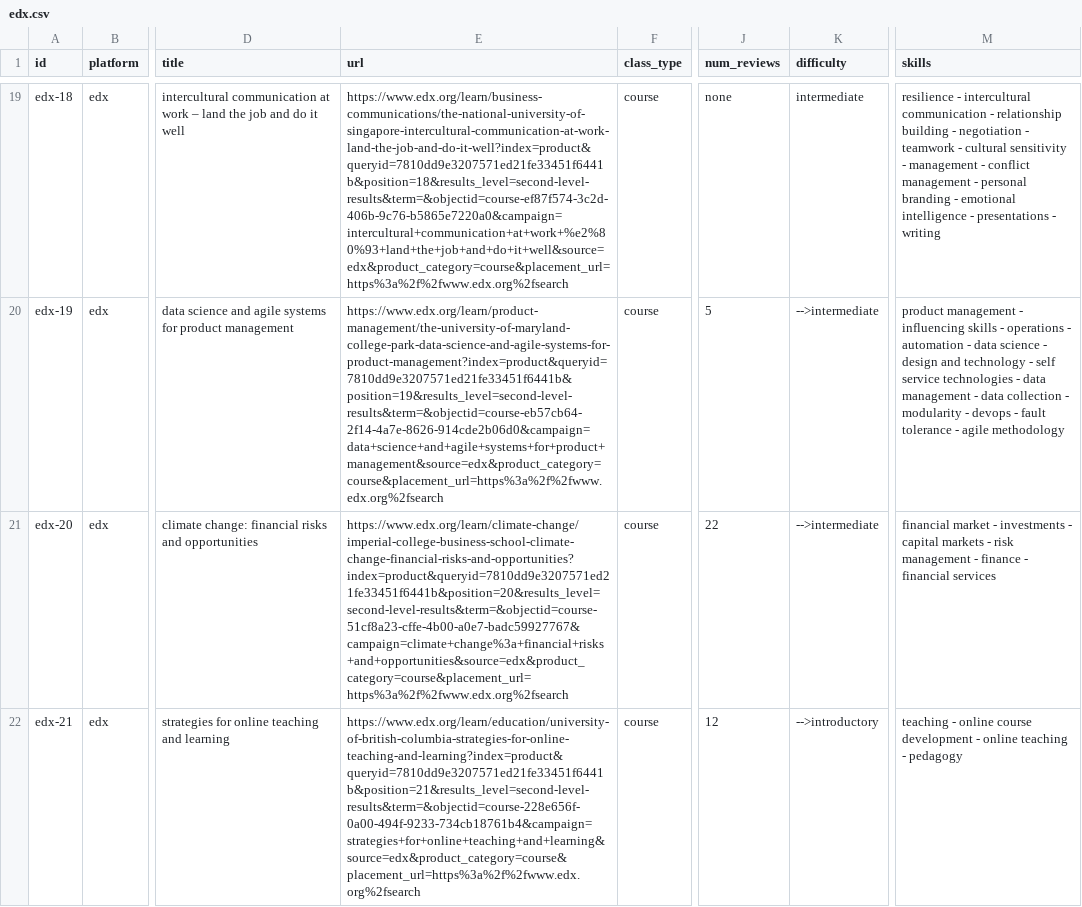
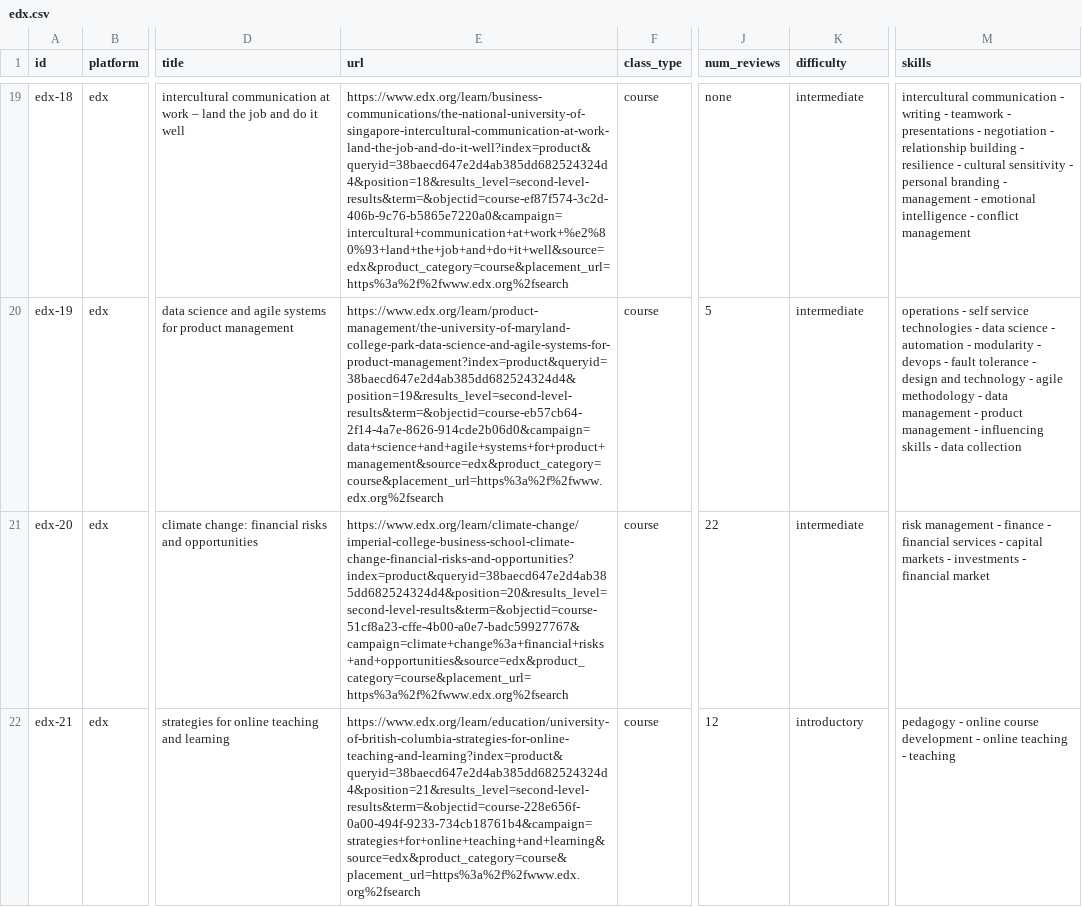
Before and after one commit to rweston03/CourseProject, a CSV file: src/edx/datasets/limited/edx.csv, drawn as a sheet; only a part is shown, gaps mark what is left out; the diff covers the shown part only; the diff names each change by its address in the sheet, - before the commit and + after, or states it on an @@ line.

```diff
--- a/src/edx/datasets/limited/edx.csv
+++ b/src/edx/datasets/limited/edx.csv
-E19 (url): https://www.edx.org/learn/business-communications/the-national-university-of-singapore-intercultural-communication-at-work-land-the-job-and-do-it-well?index=product&queryid=7810dd9e3207571ed21fe33451f6441b&position=18&results_level=second-level-results&term=&objectid=course-ef87f574-3c2d-406b-9c76-b5865e7220a0&campaign=intercultural+communication+at+work+%e2%80%93+land+the+job+and+do+it+well&source=edx&product_category=course&placement_url=https%3a%2f%2fwww.edx.org%2fsearch
+E19 (url): https://www.edx.org/learn/business-communications/the-national-university-of-singapore-intercultural-communication-at-work-land-the-job-and-do-it-well?index=product&queryid=38baecd647e2d4ab385dd682524324d4&position=18&results_level=second-level-results&term=&objectid=course-ef87f574-3c2d-406b-9c76-b5865e7220a0&campaign=intercultural+communication+at+work+%e2%80%93+land+the+job+and+do+it+well&source=edx&product_category=course&placement_url=https%3a%2f%2fwww.edx.org%2fsearch
-M19 (skills): resilience - intercultural communication - relationship building - negotiation - teamwork - cultural sensitivity - management - conflict management - personal branding - emotional intelligence - presentations - writing
+M19 (skills): intercultural communication - writing - teamwork - presentations - negotiation - relationship building - resilience - cultural sensitivity - personal branding - management - emotional intelligence - conflict management
-E20 (url): https://www.edx.org/learn/product-management/the-university-of-maryland-college-park-data-science-and-agile-systems-for-product-management?index=product&queryid=7810dd9e3207571ed21fe33451f6441b&position=19&results_level=second-level-results&term=&objectid=course-eb57cb64-2f14-4a7e-8626-914cde2b06d0&campaign=data+science+and+agile+systems+for+product+management&source=edx&product_category=course&placement_url=https%3a%2f%2fwww.edx.org%2fsearch
+E20 (url): https://www.edx.org/learn/product-management/the-university-of-maryland-college-park-data-science-and-agile-systems-for-product-management?index=product&queryid=38baecd647e2d4ab385dd682524324d4&position=19&results_level=second-level-results&term=&objectid=course-eb57cb64-2f14-4a7e-8626-914cde2b06d0&campaign=data+science+and+agile+systems+for+product+management&source=edx&product_category=course&placement_url=https%3a%2f%2fwww.edx.org%2fsearch
-K20:K21 (difficulty): -->intermediate
+K20:K21 (difficulty): intermediate
-M20 (skills): product management - influencing skills - operations - automation - data science - design and technology - self service technologies - data management - data collection - modularity - devops - fault tolerance - agile methodology
+M20 (skills): operations - self service technologies - data science - automation - modularity - devops - fault tolerance - design and technology - agile methodology - data management - product management - influencing skills - data collection
-E21 (url): https://www.edx.org/learn/climate-change/imperial-college-business-school-climate-change-financial-risks-and-opportunities?index=product&queryid=7810dd9e3207571ed21fe33451f6441b&position=20&results_level=second-level-results&term=&objectid=course-51cf8a23-cffe-4b00-a0e7-badc59927767&campaign=climate+change%3a+financial+risks+and+opportunities&source=edx&product_category=course&placement_url=https%3a%2f%2fwww.edx.org%2fsearch
+E21 (url): https://www.edx.org/learn/climate-change/imperial-college-business-school-climate-change-financial-risks-and-opportunities?index=product&queryid=38baecd647e2d4ab385dd682524324d4&position=20&results_level=second-level-results&term=&objectid=course-51cf8a23-cffe-4b00-a0e7-badc59927767&campaign=climate+change%3a+financial+risks+and+opportunities&source=edx&product_category=course&placement_url=https%3a%2f%2fwww.edx.org%2fsearch
-M21 (skills): financial market - investments - capital markets - risk management - finance - financial services
+M21 (skills): risk management - finance - financial services - capital markets - investments - financial market
-E22 (url): https://www.edx.org/learn/education/university-of-british-columbia-strategies-for-online-teaching-and-learning?index=product&queryid=7810dd9e3207571ed21fe33451f6441b&position=21&results_level=second-level-results&term=&objectid=course-228e656f-0a00-494f-9233-734cb18761b4&campaign=strategies+for+online+teaching+and+learning&source=edx&product_category=course&placement_url=https%3a%2f%2fwww.edx.org%2fsearch
+E22 (url): https://www.edx.org/learn/education/university-of-british-columbia-strategies-for-online-teaching-and-learning?index=product&queryid=38baecd647e2d4ab385dd682524324d4&position=21&results_level=second-level-results&term=&objectid=course-228e656f-0a00-494f-9233-734cb18761b4&campaign=strategies+for+online+teaching+and+learning&source=edx&product_category=course&placement_url=https%3a%2f%2fwww.edx.org%2fsearch
-K22 (difficulty): -->introductory
+K22 (difficulty): introductory
-M22 (skills): teaching - online course development - online teaching - pedagogy
+M22 (skills): pedagogy - online course development - online teaching - teaching
```
Also changed, not shown: 51 edited cells elsewhere in this file, src/coursera/datasets/coursera.csv, src/coursera/datasets/limited/coursera.csv, 31 other files.
